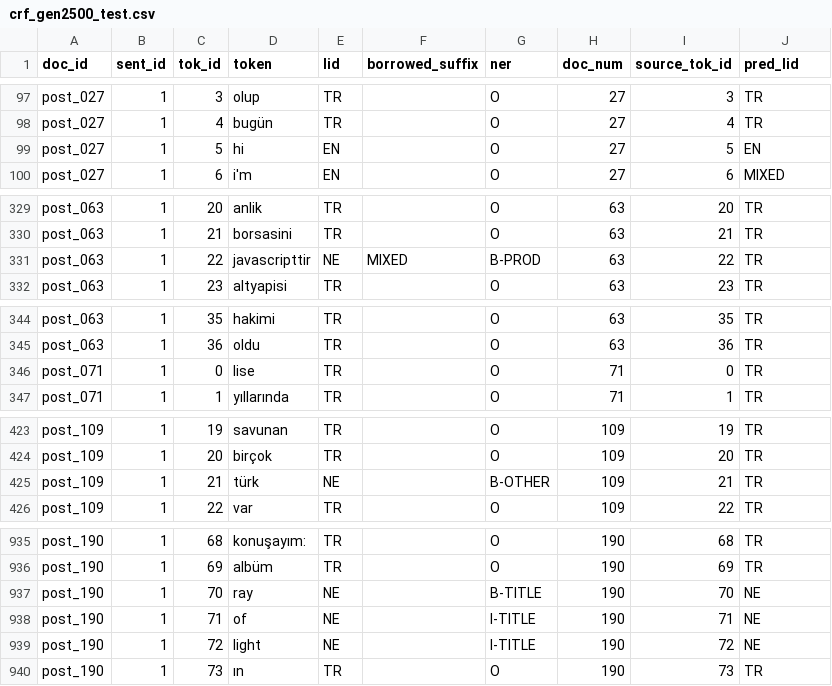
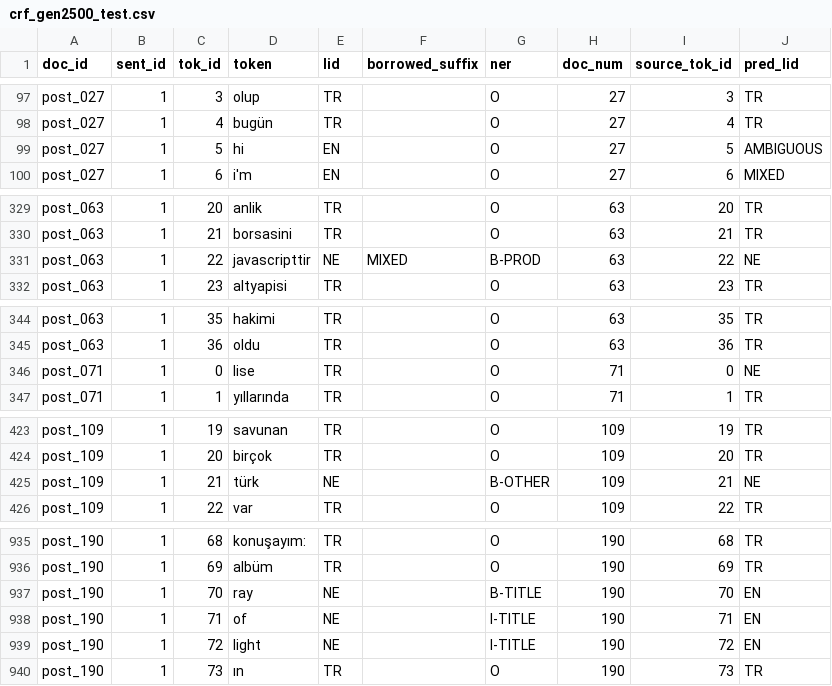
Before and after one commit to ShahemHassoun/TR-EN-CodeSwitch-LID, a CSV file: results/predictions/crf_gen2500_test.csv, drawn as a sheet; only a part is shown, gaps mark what is left out; the diff covers the shown part only.

```diff
--- a/results/predictions/crf_gen2500_test.csv
+++ b/results/predictions/crf_gen2500_test.csv
@@ -98,3 +98,3 @@ post_027,1,3,olup,TR,,O,27,3,TR
 post_027,1,4,bugün,TR,,O,27,4,TR
-post_027,1,5,hi,EN,,O,27,5,EN
+post_027,1,5,hi,EN,,O,27,5,AMBIGUOUS
 post_027,1,6,i'm,EN,,O,27,6,MIXED
@@ -330,3 +330,3 @@ post_063,1,20,anlik,TR,,O,63,20,TR
 post_063,1,21,borsasini,TR,,O,63,21,TR
-post_063,1,22,javascripttir,NE,MIXED,B-PROD,63,22,TR
+post_063,1,22,javascripttir,NE,MIXED,B-PROD,63,22,NE
 post_063,1,23,altyapisi,TR,,O,63,23,TR
@@ -345,3 +345,3 @@ post_063,1,35,hakimi,TR,,O,63,35,TR
 post_063,1,36,oldu,TR,,O,63,36,TR
-post_071,1,0,lise,TR,,O,71,0,TR
+post_071,1,0,lise,TR,,O,71,0,NE
 post_071,1,1,yıllarında,TR,,O,71,1,TR
@@ -424,3 +424,3 @@ post_109,1,19,savunan,TR,,O,109,19,TR
 post_109,1,20,birçok,TR,,O,109,20,TR
-post_109,1,21,türk,NE,,B-OTHER,109,21,TR
+post_109,1,21,türk,NE,,B-OTHER,109,21,NE
 post_109,1,22,var,TR,,O,109,22,TR
@@ -936,5 +936,5 @@ post_190,1,68,konuşayım:,TR,,O,190,68,TR
 post_190,1,69,albüm,TR,,O,190,69,TR
-post_190,1,70,ray,NE,,B-TITLE,190,70,NE
-post_190,1,71,of,NE,,I-TITLE,190,71,NE
-post_190,1,72,light,NE,,I-TITLE,190,72,NE
+post_190,1,70,ray,NE,,B-TITLE,190,70,EN
+post_190,1,71,of,NE,,I-TITLE,190,71,EN
+post_190,1,72,light,NE,,I-TITLE,190,72,EN
 post_190,1,73,ın,TR,,O,190,73,TR
```
Also changed, not shown: 1 edited cell elsewhere in this file, results/predictions/crf_gen2500_validation.csv, 3 other files.
